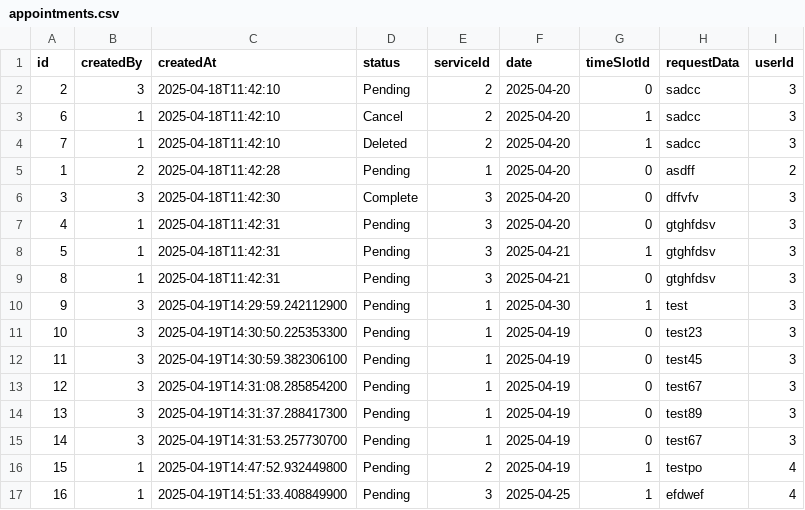
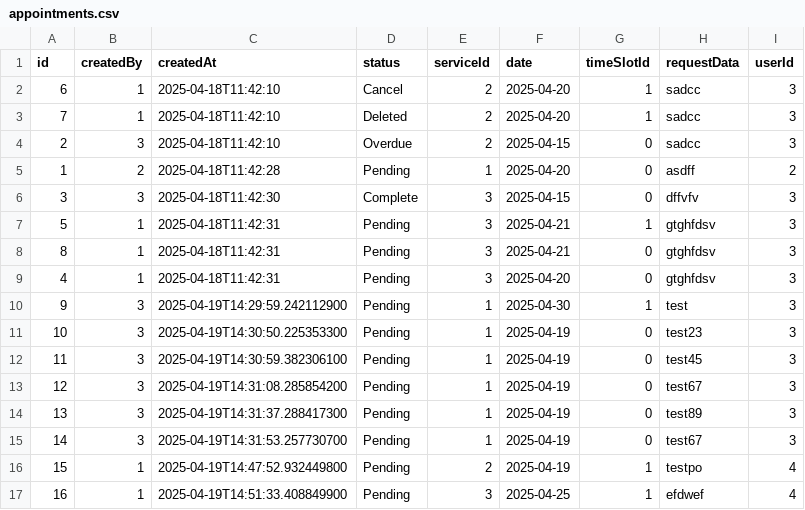
Before and after one commit to IT24100479/PrettyTouch, a CSV file: dataFile/appointments.csv, drawn as a sheet.

Commit message:
update view appointments

```diff
--- a/dataFile/appointments.csv
+++ b/dataFile/appointments.csv
@@ -1,10 +1,10 @@
 "id","createdBy","createdAt","status","serviceId","date","timeSlotId","requestData","userId"
-"2","3","2025-04-18T11:42:10","Pending","2","2025-04-20","0","sadcc","3"
 "6","1","2025-04-18T11:42:10","Cancel","2","2025-04-20","1","sadcc","3"
 "7","1","2025-04-18T11:42:10","Deleted","2","2025-04-20","1","sadcc","3"
+"2","3","2025-04-18T11:42:10","Overdue","2","2025-04-15","0","sadcc","3"
 "1","2","2025-04-18T11:42:28","Pending","1","2025-04-20","0","asdff","2"
-"3","3","2025-04-18T11:42:30","Complete","3","2025-04-20","0","dffvfv","3"
-"4","1","2025-04-18T11:42:31","Pending","3","2025-04-20","0","gtghfdsv","3"
+"3","3","2025-04-18T11:42:30","Complete","3","2025-04-15","0","dffvfv","3"
 "5","1","2025-04-18T11:42:31","Pending","3","2025-04-21","1","gtghfdsv","3"
 "8","1","2025-04-18T11:42:31","Pending","3","2025-04-21","0","gtghfdsv","3"
+"4","1","2025-04-18T11:42:31","Pending","3","2025-04-20","0","gtghfdsv","3"
 "9","3","2025-04-19T14:29:59.242112900","Pending","1","2025-04-30","1","test","3"
```
Also changed, not shown: 13 other files.
